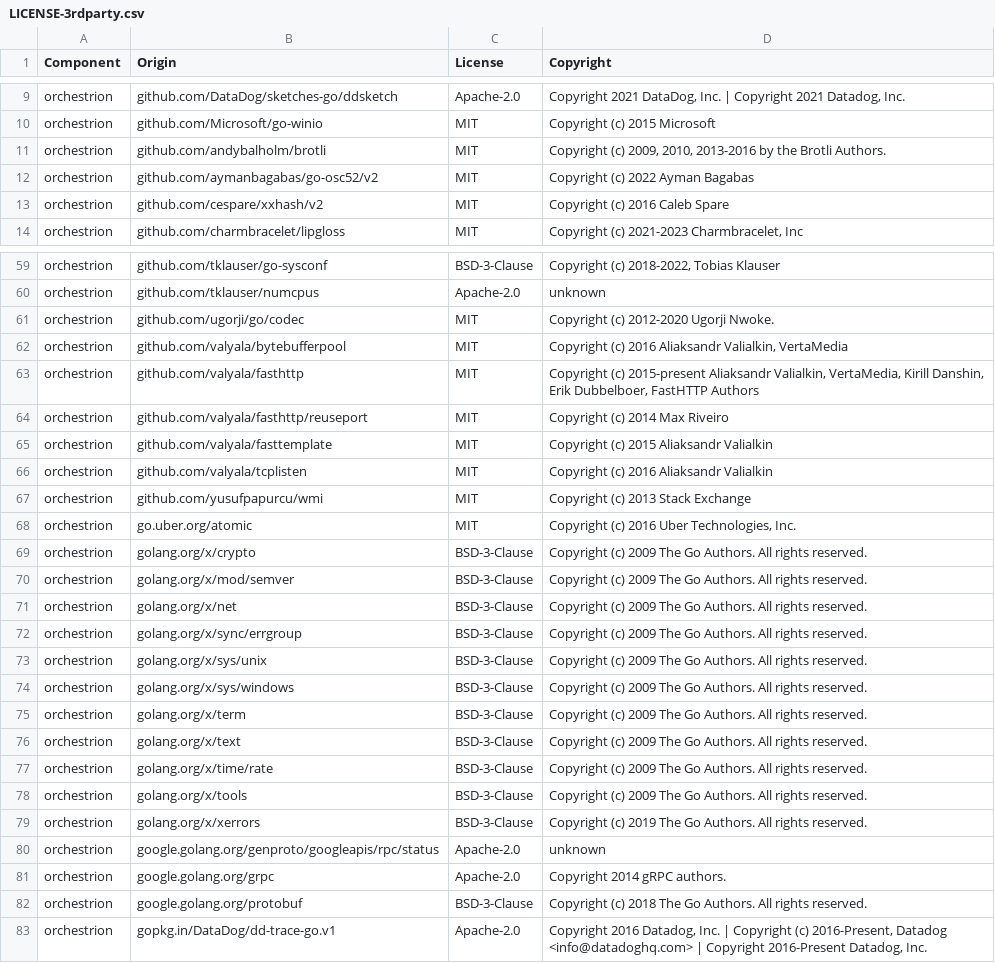
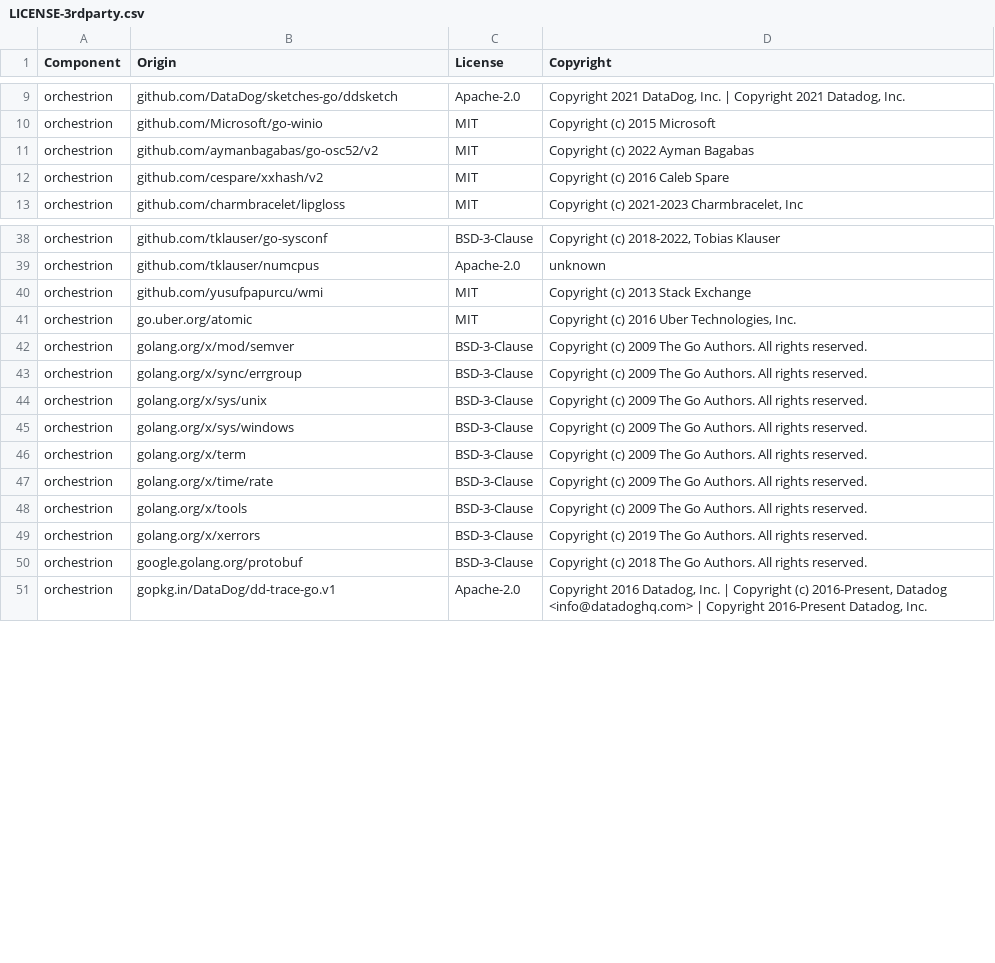
Before and after one commit to DataDog/orchestrion, a CSV file: LICENSE-3rdparty.csv, drawn as a sheet; only a part is shown, gaps mark what is left out; the diff covers the shown part only; the diff names each change by its address in the sheet, - before the commit and + after, or states it on an @@ line.

```diff
--- a/LICENSE-3rdparty.csv
+++ b/LICENSE-3rdparty.csv
-row 11: orchestrion | github.com/andybalholm/brotli | MIT | Copyright (c) 2009, 2010, 2013-2016 by the Brotli Authors.
-row 61: orchestrion | github.com/ugorji/go/codec | MIT | Copyright (c) 2012-2020 Ugorji Nwoke.
-row 62: orchestrion | github.com/valyala/bytebufferpool | MIT | Copyright (c) 2016 Aliaksandr Valialkin, VertaMedia
-row 63: orchestrion | github.com/valyala/fasthttp | MIT | Copyright (c) 2015-present Aliaksandr Valialkin, VertaMedia, Kirill Danshin, Erik Dubbelboer, FastHTTP Authors
-row 64: orchestrion | github.com/valyala/fasthttp/reuseport | MIT | Copyright (c) 2014 Max Riveiro
-row 65: orchestrion | github.com/valyala/fasttemplate | MIT | Copyright (c) 2015 Aliaksandr Valialkin
-row 66: orchestrion | github.com/valyala/tcplisten | MIT | Copyright (c) 2016 Aliaksandr Valialkin
-row 69: orchestrion | golang.org/x/crypto | BSD-3-Clause | Copyright (c) 2009 The Go Authors. All rights reserved.
-row 71: orchestrion | golang.org/x/net | BSD-3-Clause | Copyright (c) 2009 The Go Authors. All rights reserved.
-row 76: orchestrion | golang.org/x/text | BSD-3-Clause | Copyright (c) 2009 The Go Authors. All rights reserved.
-row 80: orchestrion | google.golang.org/genproto/googleapis/rpc/status | Apache-2.0 | unknown
-row 81: orchestrion | google.golang.org/grpc | Apache-2.0 | Copyright 2014 gRPC authors.
```
Also changed, not shown: 20 removed rows elsewhere in this file.
